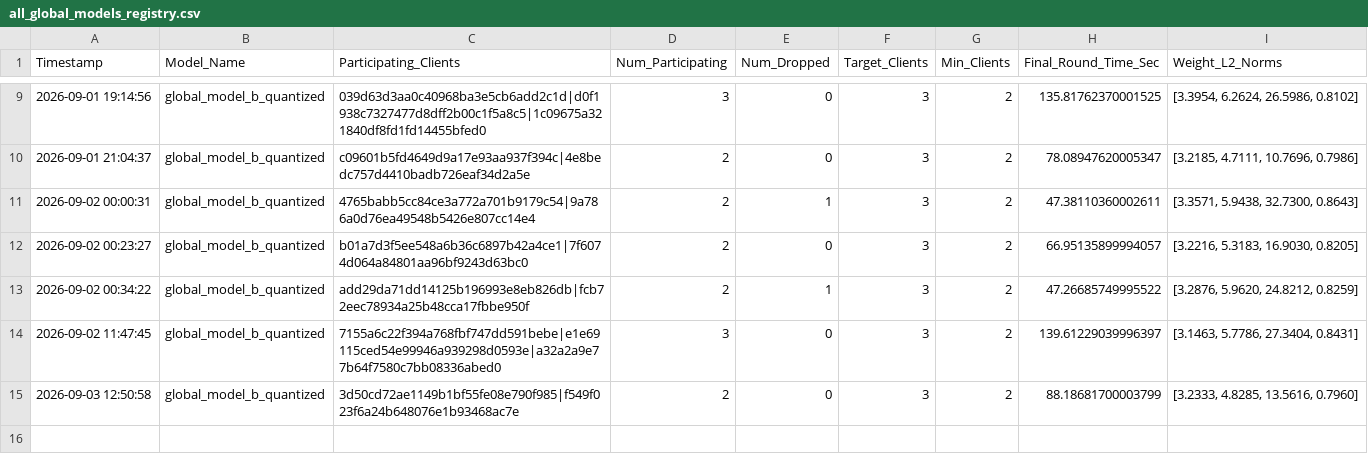
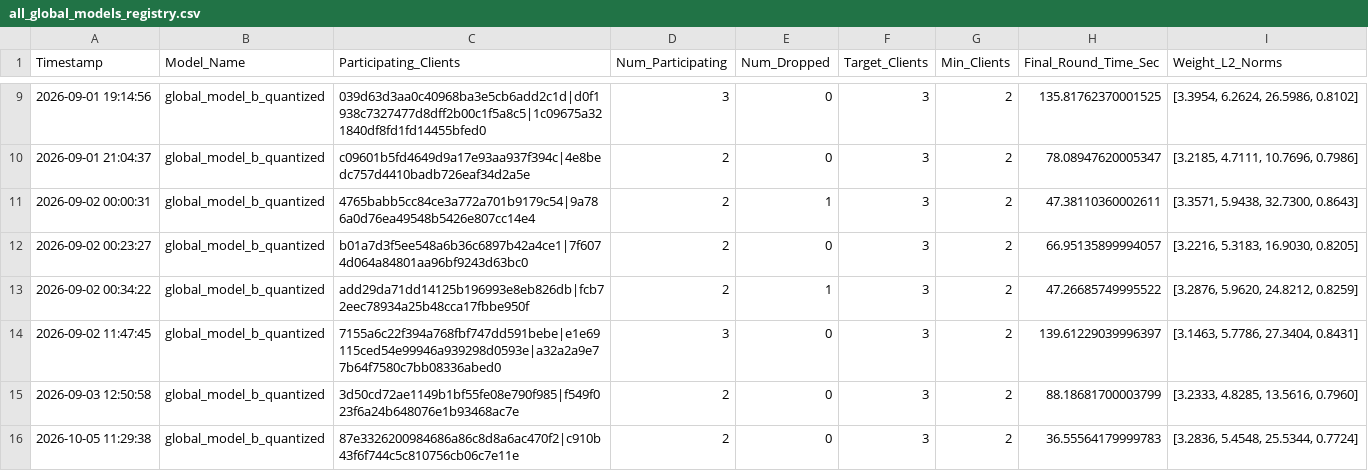
Before and after one commit to Manas1329/Federated-Learning, a CSV file: federated_healthcare/models/all_global_models_registry.csv, drawn as a sheet; only a part is shown, gaps mark what is left out.

```diff
--- a/federated_healthcare/models/all_global_models_registry.csv
+++ b/federated_healthcare/models/all_global_models_registry.csv
@@ -15 +15,2 @@ Timestamp,Model_Name,Participating_Clients,Num_Participating,Num_Dropped,Target_
 2026-09-03 12:50:58,global_model_b_quantized,3d50cd72ae1149b1bf55fe08e790f985|f549f023f6a24b648076e1b93468ac7e,2,0,3,2,88.18681700003799,"[3.2333, 4.8285, 13.5616, 0.7960]"
+2026-10-05 11:29:38,global_model_b_quantized,87e3326200984686a86c8d8a6ac470f2|c910b43f6f744c5c810756cb06c7e11e,2,0,3,2,36.55564179999783,"[3.2836, 5.4548, 25.5344, 0.7724]"
```
Also changed, not shown: federated_healthcare/dashboard/results/b_quantized/Hospital_A_b_quantized.csv, federated_healthcare/dashboard/results/b_quantized/Hospital_B_b_quantized.csv, 14 other files.
